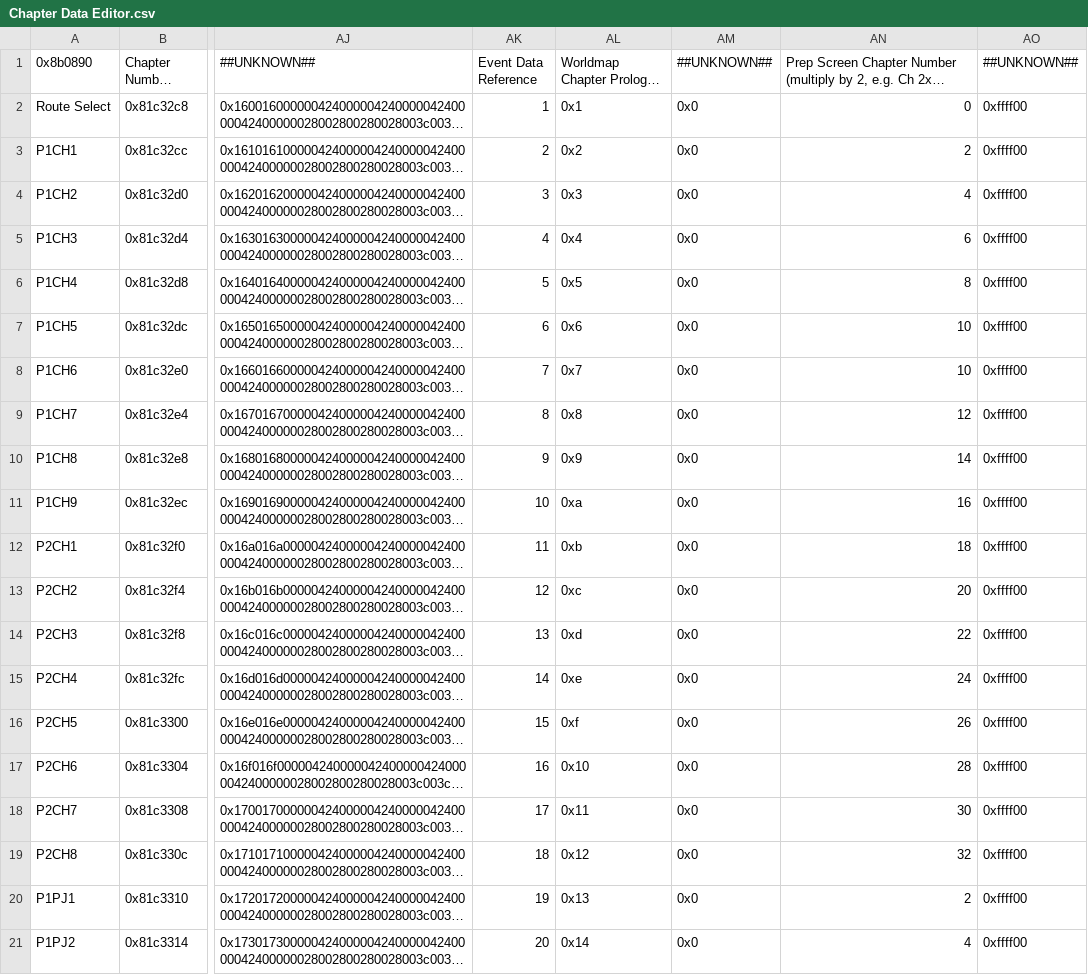
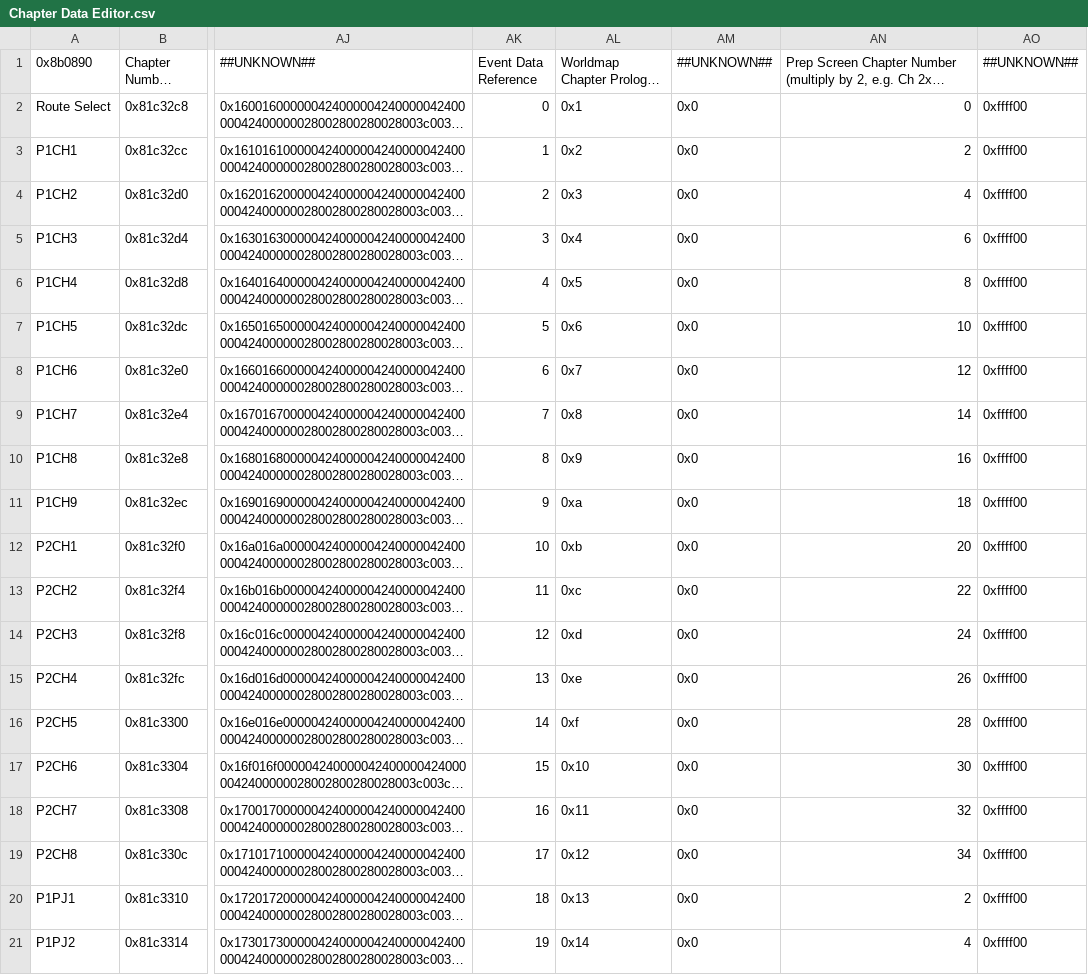
Before and after one commit to Kirbseverywhere/Fire-Emblem-3-Universes, a CSV file: Tables/FE8 Nightmare modules/Chapter data editor/Chapter Data Editor.csv, drawn as a sheet; only a part is shown, gaps mark what is left out; long unchanged cells end in …; the diff covers the shown part only; the diff names each change by its address in the sheet, - before the commit and + after, or states it on an @@ line.

Commit message:
event organization

```diff
--- a/Tables/FE8 Nightmare modules/Chapter data editor/Chapter Data Editor.csv
+++ b/Tables/FE8 Nightmare modules/Chapter data editor/Chapter Data Editor.csv
-AK2 (Event Data Reference): 1
+AK2 (Event Data Reference): 0
-AK3 (Event Data Reference): 2
+AK3 (Event Data Reference): 1
-AK4 (Event Data Reference): 3
+AK4 (Event Data Reference): 2
-AK5 (Event Data Reference): 4
+AK5 (Event Data Reference): 3
-AK6 (Event Data Reference): 5
+AK6 (Event Data Reference): 4
-AK7 (Event Data Reference): 6
+AK7 (Event Data Reference): 5
-AK8 (Event Data Reference): 7
+AK8 (Event Data Reference): 6
-AN8: 10
+AN8: 12
-AK9 (Event Data Reference): 8
+AK9 (Event Data Reference): 7
-AN9: 12
+AN9: 14
-AK10 (Event Data Reference): 9
+AK10 (Event Data Reference): 8
-AN10: 14
+AN10: 16
-AK11 (Event Data Reference): 10
+AK11 (Event Data Reference): 9
-AN11: 16
+AN11: 18
-AK12 (Event Data Reference): 11
+AK12 (Event Data Reference): 10
-AN12: 18
+AN12: 20
-AK13 (Event Data Reference): 12
+AK13 (Event Data Reference): 11
-AN13: 20
+AN13: 22
-AK14 (Event Data Reference): 13
+AK14 (Event Data Reference): 12
-AN14: 22
+AN14: 24
-AK15 (Event Data Reference): 14
+AK15 (Event Data Reference): 13
-AN15: 24
+AN15: 26
-AK16 (Event Data Reference): 15
+AK16 (Event Data Reference): 14
-AN16: 26
+AN16: 28
-AK17 (Event Data Reference): 16
+AK17 (Event Data Reference): 15
-AN17: 28
+AN17: 30
-AK18 (Event Data Reference): 17
+AK18 (Event Data Reference): 16
-AN18: 30
+AN18: 32
-AK19 (Event Data Reference): 18
+AK19 (Event Data Reference): 17
-AN19: 32
+AN19: 34
-AK20 (Event Data Reference): 19
+AK20 (Event Data Reference): 18
-AK21 (Event Data Reference): 20
+AK21 (Event Data Reference): 19
```
Also changed, not shown: 56 edited cells elsewhere in this file, 24 other files.
